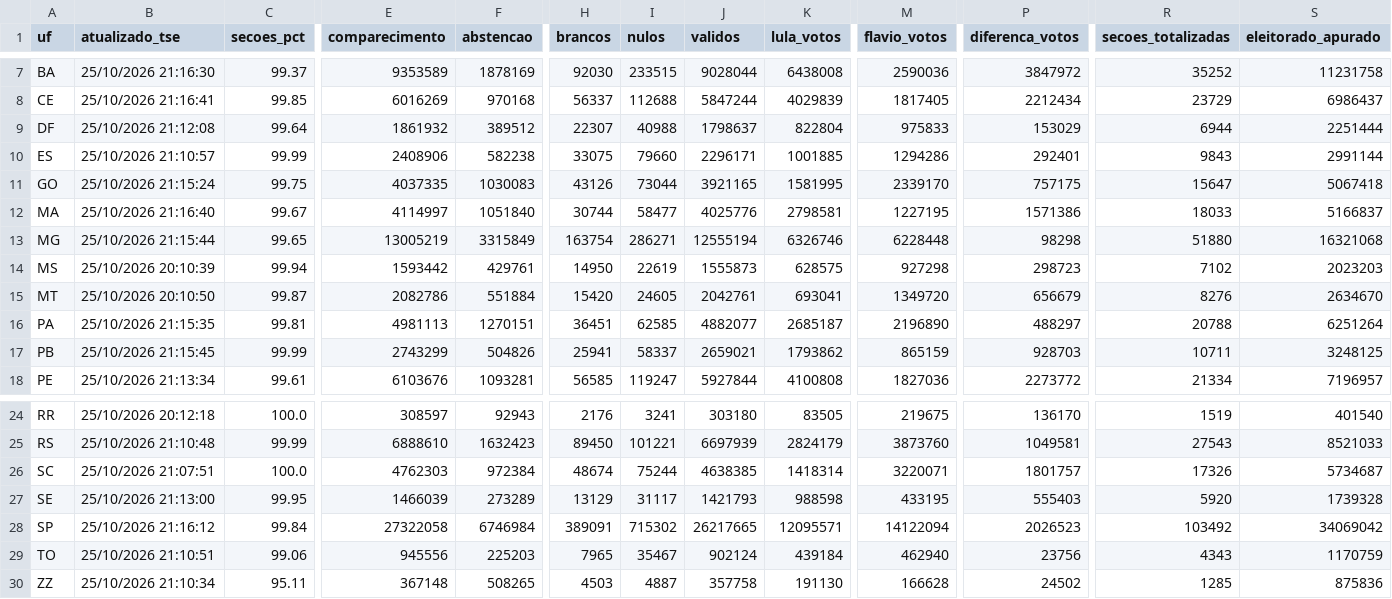
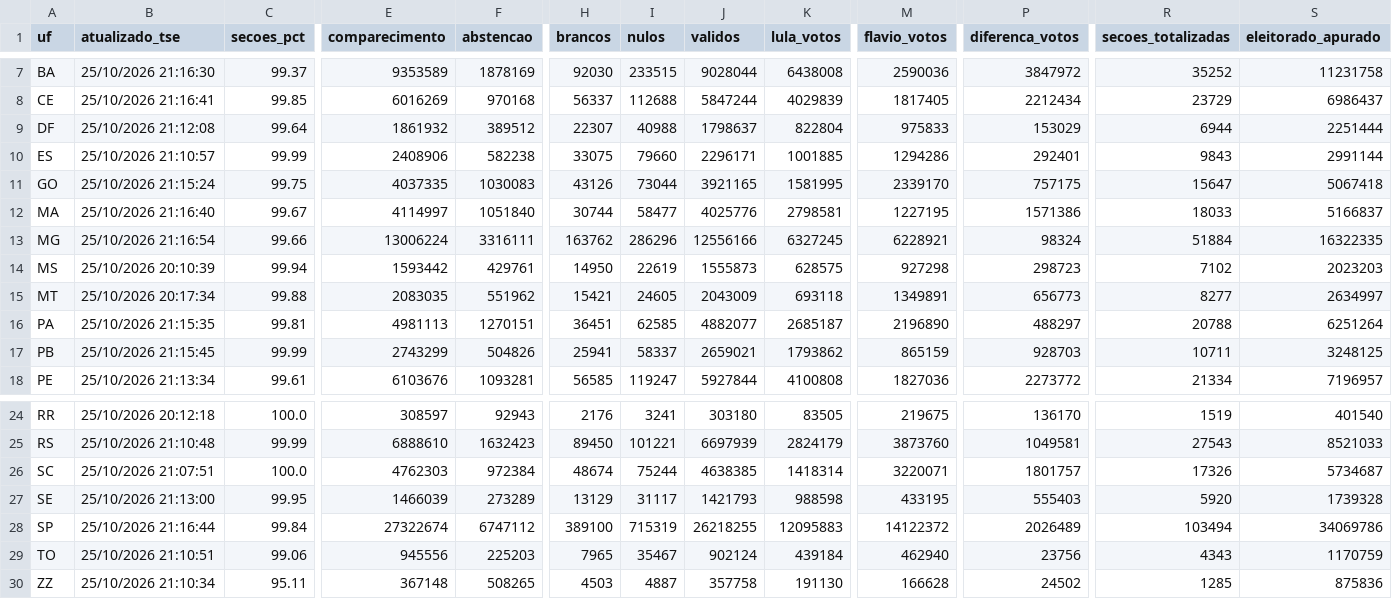
Before and after one commit to vizudados/eleicoes-2026, a CSV file: dados/apuracao/ufs.csv, drawn as a sheet; only a part is shown, gaps mark what is left out; the diff names each change by its address in the sheet, - before the commit and + after, or states it on an @@ line.

```diff
--- a/dados/apuracao/ufs.csv
+++ b/dados/apuracao/ufs.csv
-B13 (atualizado_tse): 25/10/2026 21:15:44
+B13 (atualizado_tse): 25/10/2026 21:16:54
-C13 (secoes_pct): 99.65
+C13 (secoes_pct): 99.66
-E13 (comparecimento): 13005219
+E13 (comparecimento): 13006224
-F13 (abstencao): 3315849
+F13 (abstencao): 3316111
-H13 (brancos): 163754
+H13 (brancos): 163762
-I13 (nulos): 286271
+I13 (nulos): 286296
-J13 (validos): 12555194
+J13 (validos): 12556166
-K13 (lula_votos): 6326746
+K13 (lula_votos): 6327245
-M13 (flavio_votos): 6228448
+M13 (flavio_votos): 6228921
-P13 (diferenca_votos): 98298
+P13 (diferenca_votos): 98324
-R13 (secoes_totalizadas): 51880
+R13 (secoes_totalizadas): 51884
-S13 (eleitorado_apurado): 16321068
+S13 (eleitorado_apurado): 16322335
-B15 (atualizado_tse): 25/10/2026 20:10:50
+B15 (atualizado_tse): 25/10/2026 20:17:34
-C15 (secoes_pct): 99.87
+C15 (secoes_pct): 99.88
-E15 (comparecimento): 2082786
+E15 (comparecimento): 2083035
-F15 (abstencao): 551884
+F15 (abstencao): 551962
-H15 (brancos): 15420
+H15 (brancos): 15421
-J15 (validos): 2042761
+J15 (validos): 2043009
-K15 (lula_votos): 693041
+K15 (lula_votos): 693118
-M15 (flavio_votos): 1349720
+M15 (flavio_votos): 1349891
-P15 (diferenca_votos): 656679
+P15 (diferenca_votos): 656773
-R15 (secoes_totalizadas): 8276
+R15 (secoes_totalizadas): 8277
-S15 (eleitorado_apurado): 2634670
+S15 (eleitorado_apurado): 2634997
-B28 (atualizado_tse): 25/10/2026 21:16:12
+B28 (atualizado_tse): 25/10/2026 21:16:44
-E28 (comparecimento): 27322058
+E28 (comparecimento): 27322674
-F28 (abstencao): 6746984
+F28 (abstencao): 6747112
-H28 (brancos): 389091
+H28 (brancos): 389100
-I28 (nulos): 715302
+I28 (nulos): 715319
-J28 (validos): 26217665
+J28 (validos): 26218255
-K28 (lula_votos): 12095571
+K28 (lula_votos): 12095883
-M28 (flavio_votos): 14122094
+M28 (flavio_votos): 14122372
-P28 (diferenca_votos): 2026523
+P28 (diferenca_votos): 2026489
-R28 (secoes_totalizadas): 103492
+R28 (secoes_totalizadas): 103494
-S28 (eleitorado_apurado): 34069042
+S28 (eleitorado_apurado): 34069786
```
Also changed, not shown: 1 other file.
